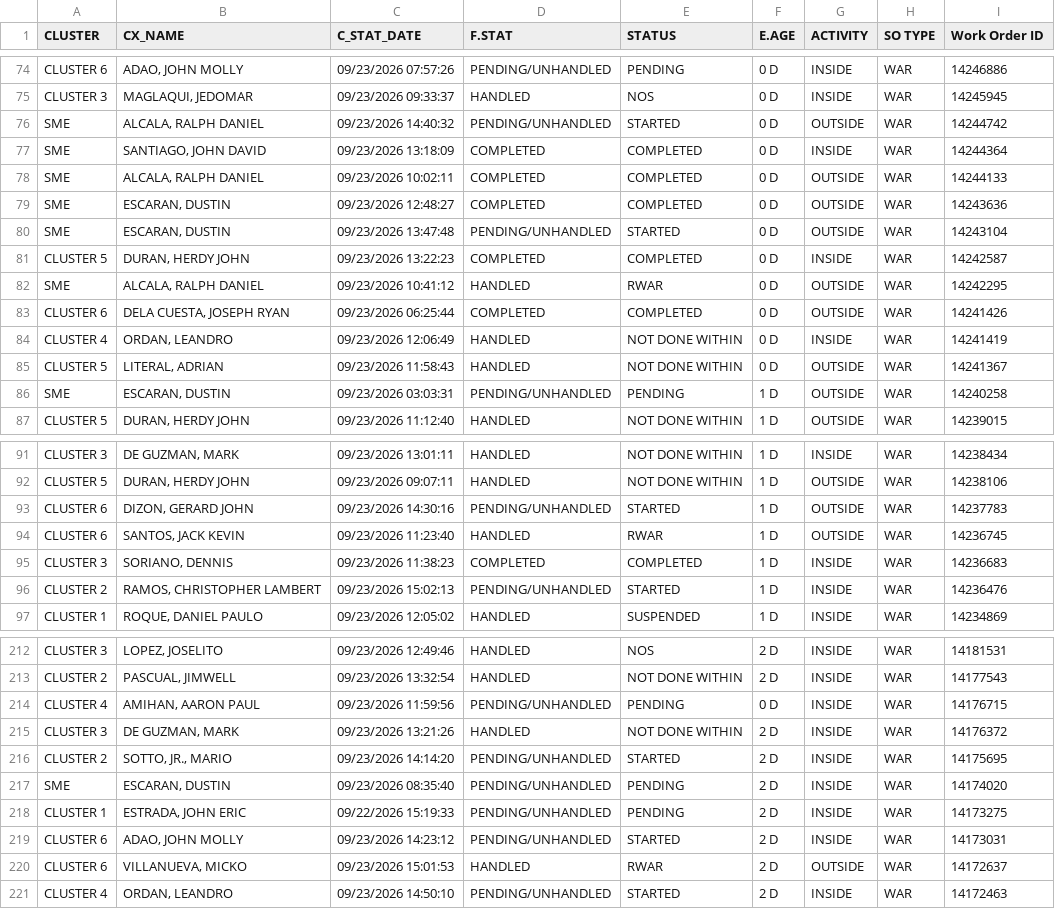
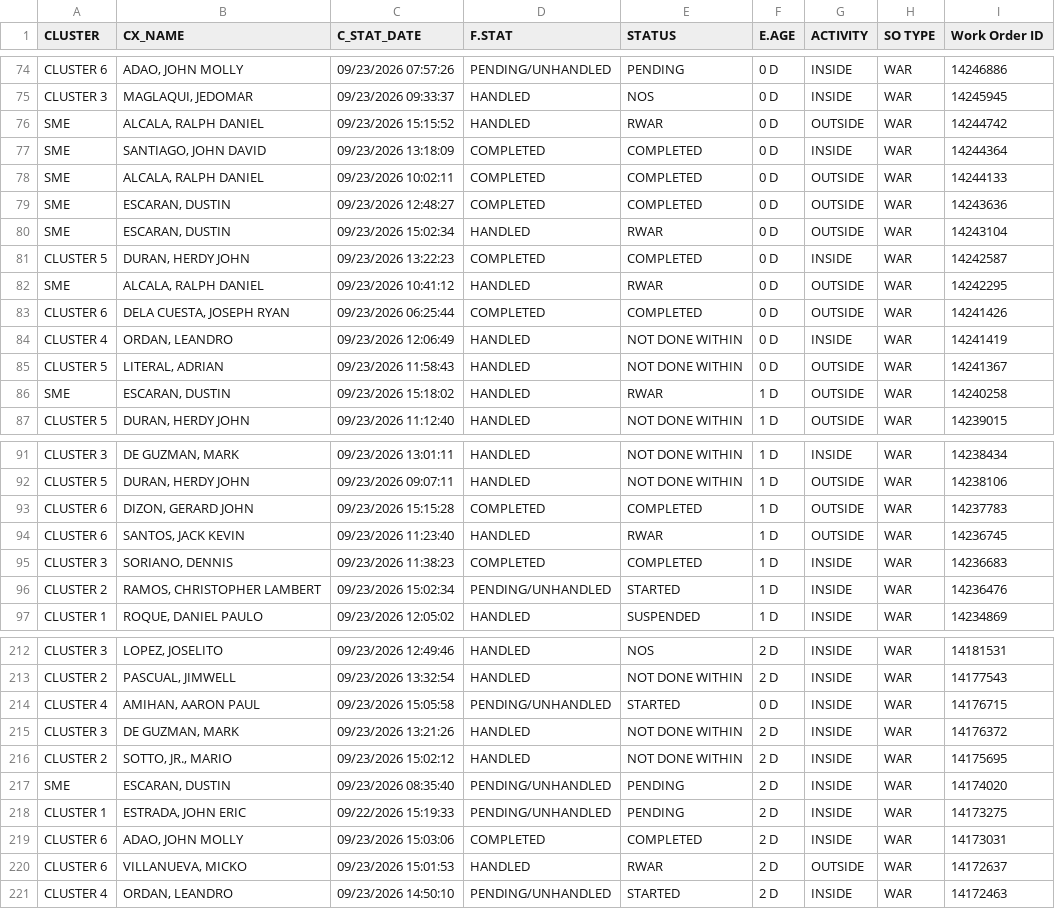
Before and after one commit to ReportsHub/CXSDA-Dispatch-Dashboard, a CSV file: data/dispatch.csv, drawn as a sheet; only a part is shown, gaps mark what is left out; the diff covers the shown part only.

Commit message:
Auto-update dispatch.csv from Gmail

```diff
--- a/data/dispatch.csv
+++ b/data/dispatch.csv
@@ -75,3 +75,3 @@ CLUSTER 6,"ADAO, JOHN MOLLY",09/23/2026 07:57:26,PENDING/UNHANDLED,PENDING,0 D,I
 CLUSTER 3,"MAGLAQUI, JEDOMAR",09/23/2026 09:33:37,HANDLED,NOS,0 D,INSIDE,WAR,14245945
-SME,"ALCALA, RALPH DANIEL",09/23/2026 14:40:32,PENDING/UNHANDLED,STARTED,0 D,OUTSIDE,WAR,14244742
+SME,"ALCALA, RALPH DANIEL",09/23/2026 15:15:52,HANDLED,RWAR,0 D,OUTSIDE,WAR,14244742
 SME,"SANTIAGO, JOHN DAVID",09/23/2026 13:18:09,COMPLETED,COMPLETED,0 D,INSIDE,WAR,14244364
@@ -79,3 +79,3 @@ SME,"ALCALA, RALPH DANIEL",09/23/2026 10:02:11,COMPLETED,COMPLETED,0 D,OUTSIDE,W
 SME,"ESCARAN, DUSTIN",09/23/2026 12:48:27,COMPLETED,COMPLETED,0 D,OUTSIDE,WAR,14243636
-SME,"ESCARAN, DUSTIN",09/23/2026 13:47:48,PENDING/UNHANDLED,STARTED,0 D,OUTSIDE,WAR,14243104
+SME,"ESCARAN, DUSTIN",09/23/2026 15:02:34,HANDLED,RWAR,0 D,OUTSIDE,WAR,14243104
 CLUSTER 5,"DURAN, HERDY JOHN",09/23/2026 13:22:23,COMPLETED,COMPLETED,0 D,INSIDE,WAR,14242587
@@ -85,3 +85,3 @@ CLUSTER 4,"ORDAN, LEANDRO",09/23/2026 12:06:49,HANDLED,NOT DONE WITHIN,0 D,INSID
 CLUSTER 5,"LITERAL, ADRIAN",09/23/2026 11:58:43,HANDLED,NOT DONE WITHIN,0 D,OUTSIDE,WAR,14241367
-SME,"ESCARAN, DUSTIN",09/23/2026 03:03:31,PENDING/UNHANDLED,PENDING,1 D,OUTSIDE,WAR,14240258
+SME,"ESCARAN, DUSTIN",09/23/2026 15:18:02,HANDLED,RWAR,1 D,OUTSIDE,WAR,14240258
 CLUSTER 5,"DURAN, HERDY JOHN",09/23/2026 11:12:40,HANDLED,NOT DONE WITHIN,1 D,OUTSIDE,WAR,14239015
@@ -92,6 +92,6 @@ CLUSTER 3,"DE GUZMAN, MARK",09/23/2026 13:01:11,HANDLED,NOT DONE WITHIN,1 D,INSI
 CLUSTER 5,"DURAN, HERDY JOHN",09/23/2026 09:07:11,HANDLED,NOT DONE WITHIN,1 D,OUTSIDE,WAR,14238106
-CLUSTER 6,"DIZON, GERARD JOHN",09/23/2026 14:30:16,PENDING/UNHANDLED,STARTED,1 D,OUTSIDE,WAR,14237783
+CLUSTER 6,"DIZON, GERARD JOHN",09/23/2026 15:15:28,COMPLETED,COMPLETED,1 D,OUTSIDE,WAR,14237783
 CLUSTER 6,"SANTOS, JACK KEVIN",09/23/2026 11:23:40,HANDLED,RWAR,1 D,OUTSIDE,WAR,14236745
 CLUSTER 3,"SORIANO, DENNIS",09/23/2026 11:38:23,COMPLETED,COMPLETED,1 D,INSIDE,WAR,14236683
-CLUSTER 2,"RAMOS, CHRISTOPHER LAMBERT",09/23/2026 15:02:13,PENDING/UNHANDLED,STARTED,1 D,INSIDE,WAR,14236476
+CLUSTER 2,"RAMOS, CHRISTOPHER LAMBERT",09/23/2026 15:02:34,PENDING/UNHANDLED,STARTED,1 D,INSIDE,WAR,14236476
 CLUSTER 1,"ROQUE, DANIEL PAULO",09/23/2026 12:05:02,HANDLED,SUSPENDED,1 D,INSIDE,WAR,14234869
@@ -213,8 +213,8 @@ CLUSTER 3,"LOPEZ, JOSELITO",09/23/2026 12:49:46,HANDLED,NOS,2 D,INSIDE,WAR,14181
 CLUSTER 2,"PASCUAL, JIMWELL",09/23/2026 13:32:54,HANDLED,NOT DONE WITHIN,2 D,INSIDE,WAR,14177543
-CLUSTER 4,"AMIHAN, AARON PAUL",09/23/2026 11:59:56,PENDING/UNHANDLED,PENDING,0 D,INSIDE,WAR,14176715
+CLUSTER 4,"AMIHAN, AARON PAUL",09/23/2026 15:05:58,PENDING/UNHANDLED,STARTED,0 D,INSIDE,WAR,14176715
 CLUSTER 3,"DE GUZMAN, MARK",09/23/2026 13:21:26,HANDLED,NOT DONE WITHIN,2 D,INSIDE,WAR,14176372
-CLUSTER 2,"SOTTO, JR., MARIO",09/23/2026 14:14:20,PENDING/UNHANDLED,STARTED,2 D,INSIDE,WAR,14175695
+CLUSTER 2,"SOTTO, JR., MARIO",09/23/2026 15:02:12,HANDLED,NOT DONE WITHIN,2 D,INSIDE,WAR,14175695
 SME,"ESCARAN, DUSTIN",09/23/2026 08:35:40,PENDING/UNHANDLED,PENDING,2 D,INSIDE,WAR,14174020
 CLUSTER 1,"ESTRADA, JOHN ERIC",09/22/2026 15:19:33,PENDING/UNHANDLED,PENDING,2 D,INSIDE,WAR,14173275
-CLUSTER 6,"ADAO, JOHN MOLLY",09/23/2026 14:23:12,PENDING/UNHANDLED,STARTED,2 D,INSIDE,WAR,14173031
+CLUSTER 6,"ADAO, JOHN MOLLY",09/23/2026 15:03:06,COMPLETED,COMPLETED,2 D,INSIDE,WAR,14173031
 CLUSTER 6,"VILLANUEVA, MICKO",09/23/2026 15:01:53,HANDLED,RWAR,2 D,OUTSIDE,WAR,14172637
```
Also changed, not shown: 25 edited cells elsewhere in this file.
